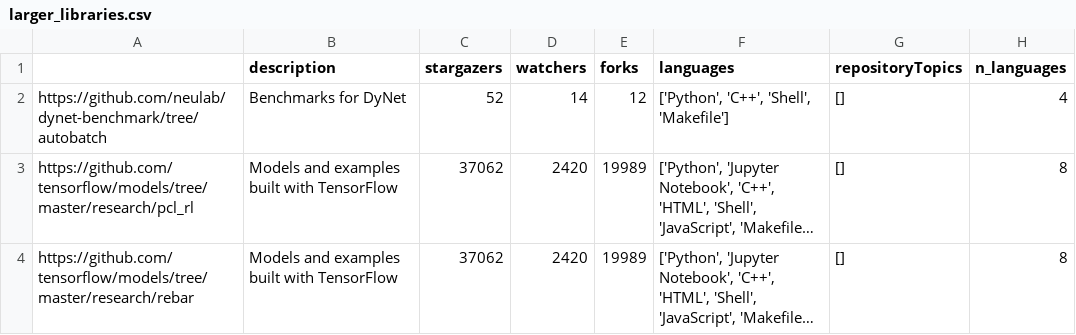
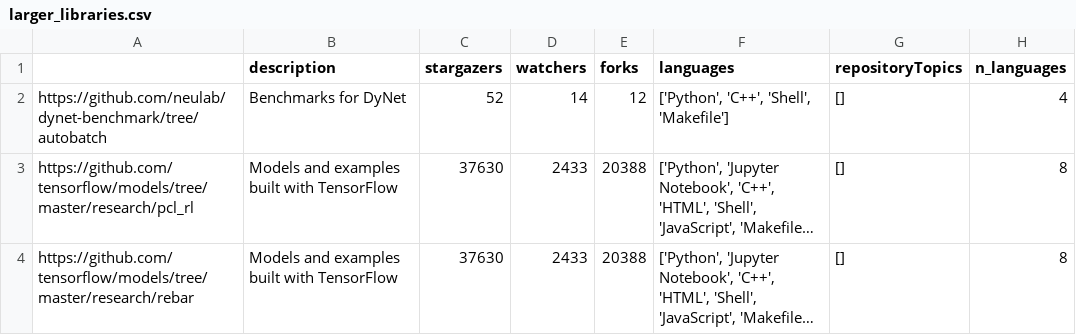
Before and after one commit to jzf2101/r2d_study, a CSV file: larger_libraries.csv, drawn as a sheet; only a part is shown; long unchanged cells end in …; the diff names each change by its address in the sheet, - before the commit and + after, or states it on an @@ line.

```diff
--- a/larger_libraries.csv
+++ b/larger_libraries.csv
-C3:C4 (stargazers): 37062
+C3:C4 (stargazers): 37630
-D3:D4 (watchers): 2420
+D3:D4 (watchers): 2433
-E3:E4 (forks): 19989
+E3:E4 (forks): 20388
```
Also changed, not shown: gh_metadata.csv, r2d_w_labeled.csv, 2 other files.
